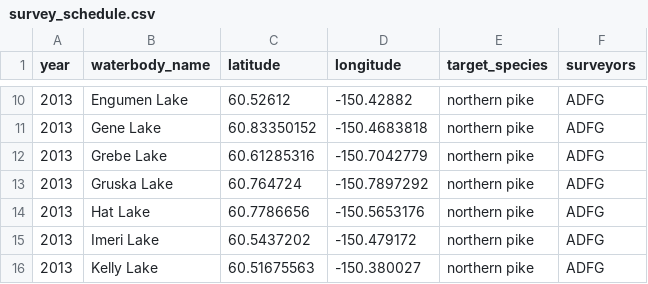
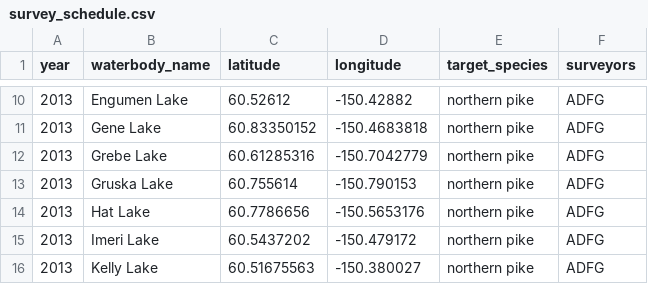
Before and after one commit to Kenai-NWR-bio/AISschedule, a CSV file: data/raw_data/planning_data/survey_schedule.csv, drawn as a sheet; only a part is shown, gaps mark what is left out.

```diff
--- a/data/raw_data/planning_data/survey_schedule.csv
+++ b/data/raw_data/planning_data/survey_schedule.csv
@@ -12,3 +12,3 @@ year,waterbody_name,latitude,longitude,target_species,surveyors
 2013,Grebe Lake,60.61285316,-150.7042779,northern pike,ADFG
-2013,Gruska Lake,60.764724,-150.7897292,northern pike,ADFG
+2013,Gruska Lake,60.755614,-150.790153,northern pike,ADFG
 2013,Hat Lake,60.7786656,-150.5653176,northern pike,ADFG
```
Also changed, not shown: 1 other file.
